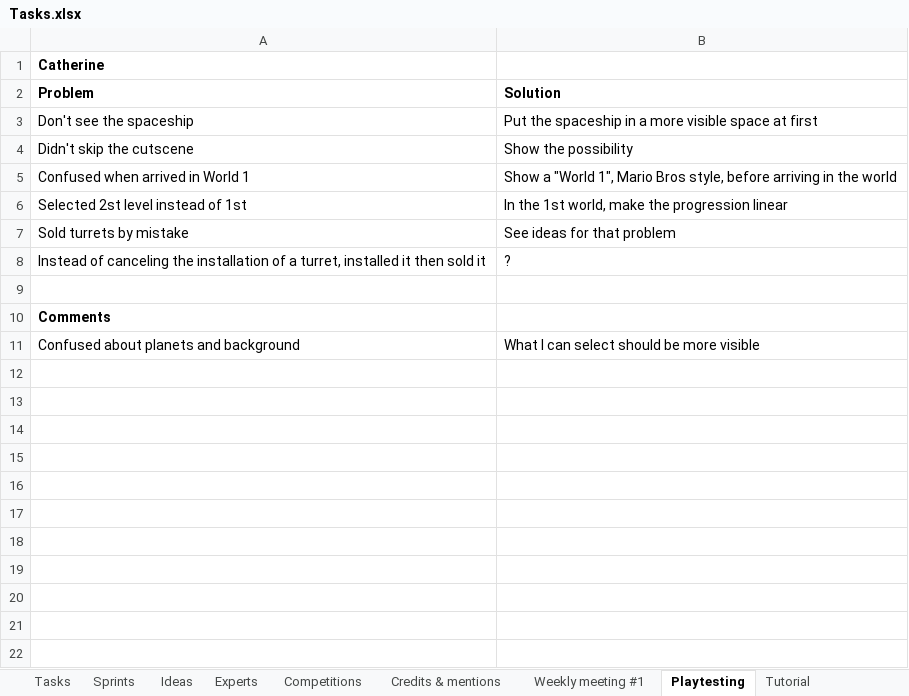
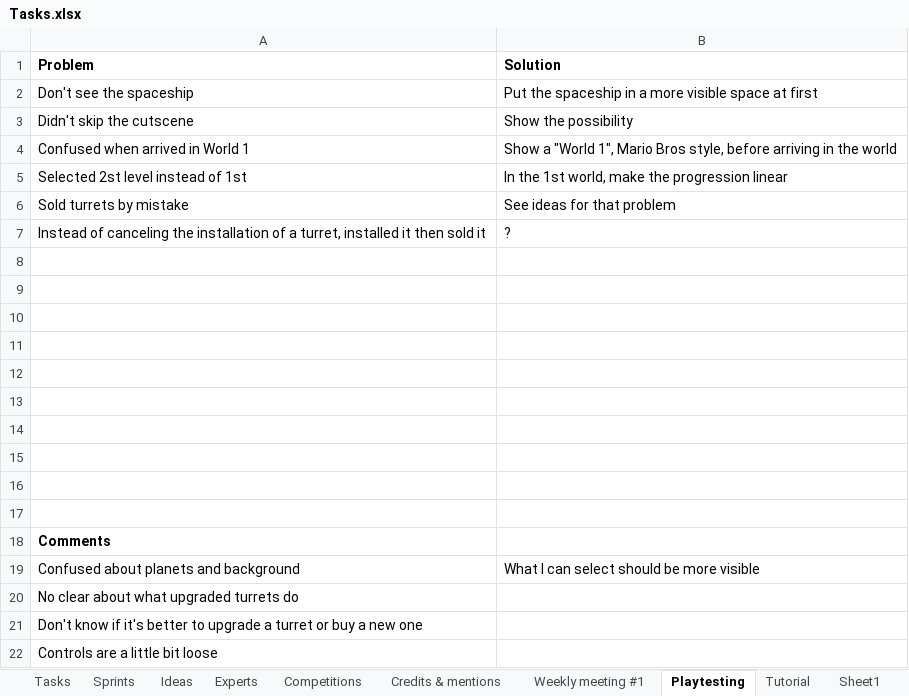
Before and after one commit to jodigiordano/commander, an Excel workbook: Utilities/Tasks.xlsx, sheet Playtesting, drawn as a sheet; values as stored, in another font and other column widths than the file's, no borders; removed rows and columns are numbered as before the commit, all else as after; the diff names each change by its address in the sheet, - before the commit and + after, or states it on an @@ line.

```diff
--- a/Utilities/Tasks.xlsx (sheet Playtesting)
+++ b/Utilities/Tasks.xlsx (sheet Playtesting)
+sheet tab: Sheet1
-row 1: Catherine
+row 9: (empty)
+row 10: (empty)
+row 11: (empty)
+row 12: (empty)
+row 13: (empty)
+row 14: (empty)
+row 15: (empty)
+row 16: (empty)
+row 17: (empty)
+row 20: No clear about what upgraded turrets do
+row 21: Don't know if it's better to upgrade a turret or buy a new one
+row 22: Controls are a little bit loose
```
Also changed, not shown: sheet Tasks, sheet Ideas, sheet Experts, 38 other files.
